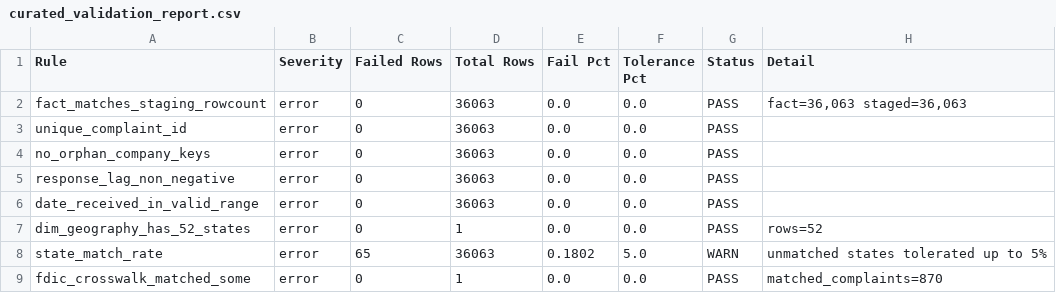
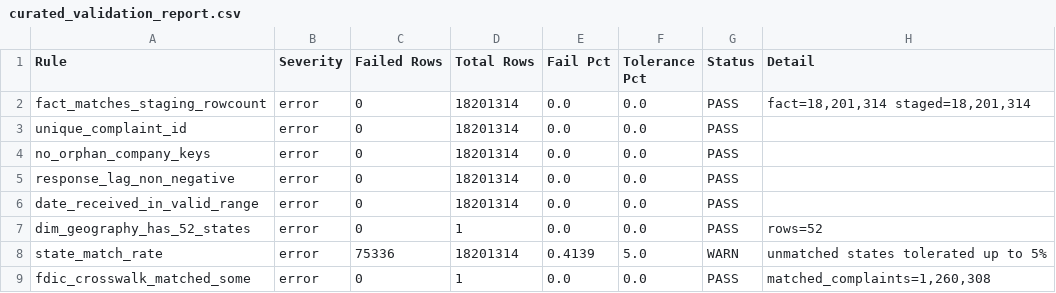
Before and after one commit to Ixphor/DSS150P_Project_Epsilon, a CSV file: outputs/validation/curated_validation_report.csv, drawn as a sheet.

```diff
--- a/outputs/validation/curated_validation_report.csv
+++ b/outputs/validation/curated_validation_report.csv
@@ -1,9 +1,9 @@
 Rule,Severity,Failed Rows,Total Rows,Fail Pct,Tolerance Pct,Status,Detail
-fact_matches_staging_rowcount,error,0,36063,0.0,0.0,PASS,"fact=36,063 staged=36,063"
-unique_complaint_id,error,0,36063,0.0,0.0,PASS,
-no_orphan_company_keys,error,0,36063,0.0,0.0,PASS,
-response_lag_non_negative,error,0,36063,0.0,0.0,PASS,
-date_received_in_valid_range,error,0,36063,0.0,0.0,PASS,
+fact_matches_staging_rowcount,error,0,18201314,0.0,0.0,PASS,"fact=18,201,314 staged=18,201,314"
+unique_complaint_id,error,0,18201314,0.0,0.0,PASS,
+no_orphan_company_keys,error,0,18201314,0.0,0.0,PASS,
+response_lag_non_negative,error,0,18201314,0.0,0.0,PASS,
+date_received_in_valid_range,error,0,18201314,0.0,0.0,PASS,
 dim_geography_has_52_states,error,0,1,0.0,0.0,PASS,rows=52
-state_match_rate,error,65,36063,0.1802,5.0,WARN,unmatched states tolerated up to 5%
-fdic_crosswalk_matched_some,error,0,1,0.0,0.0,PASS,matched_complaints=870
+state_match_rate,error,75336,18201314,0.4139,5.0,WARN,unmatched states tolerated up to 5%
+fdic_crosswalk_matched_some,error,0,1,0.0,0.0,PASS,"matched_complaints=1,260,308"
```
Also changed, not shown: outputs/fdic_profiling/01_dataset_overview.csv, outputs/fdic_profiling/02_column_completeness.csv, 12 other files.
